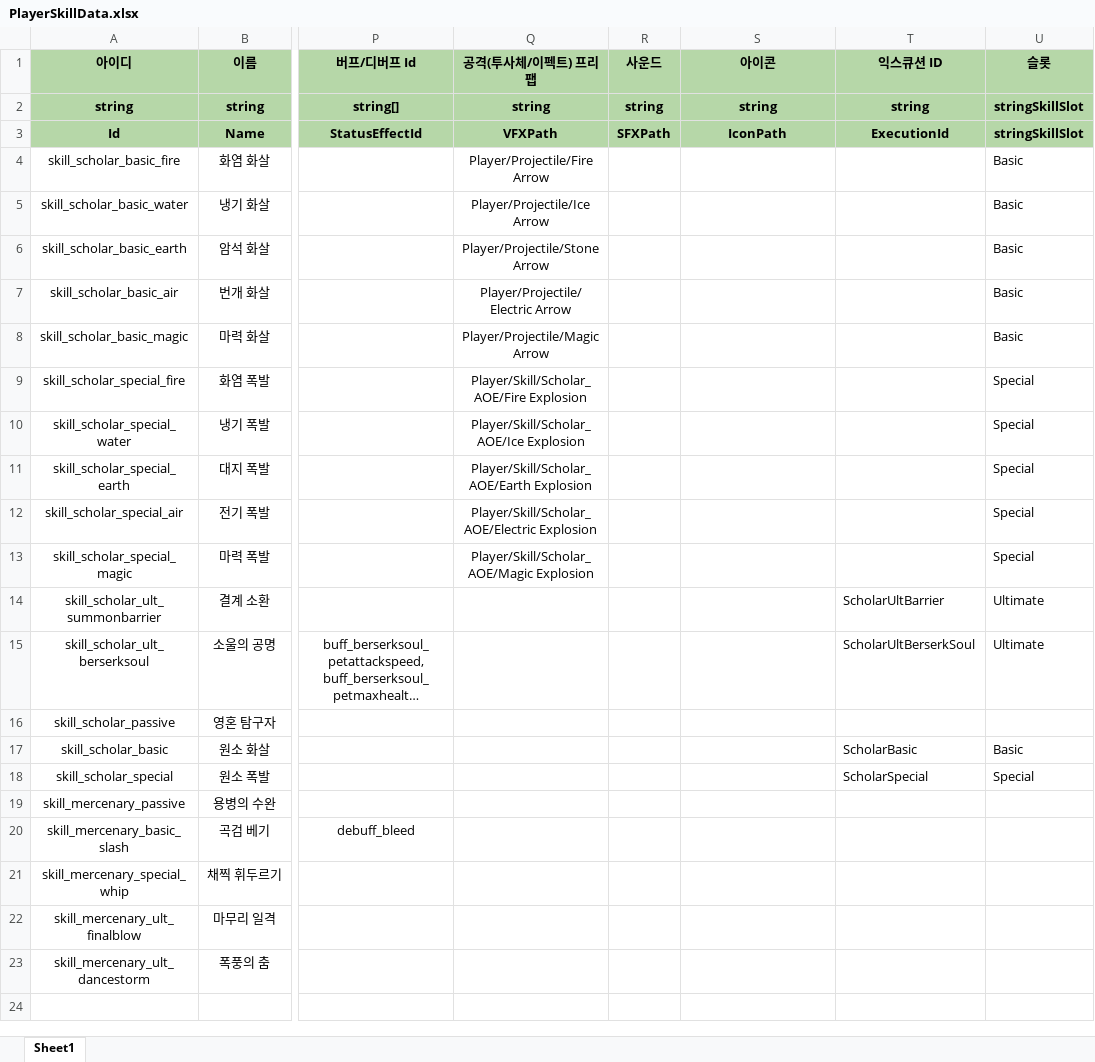
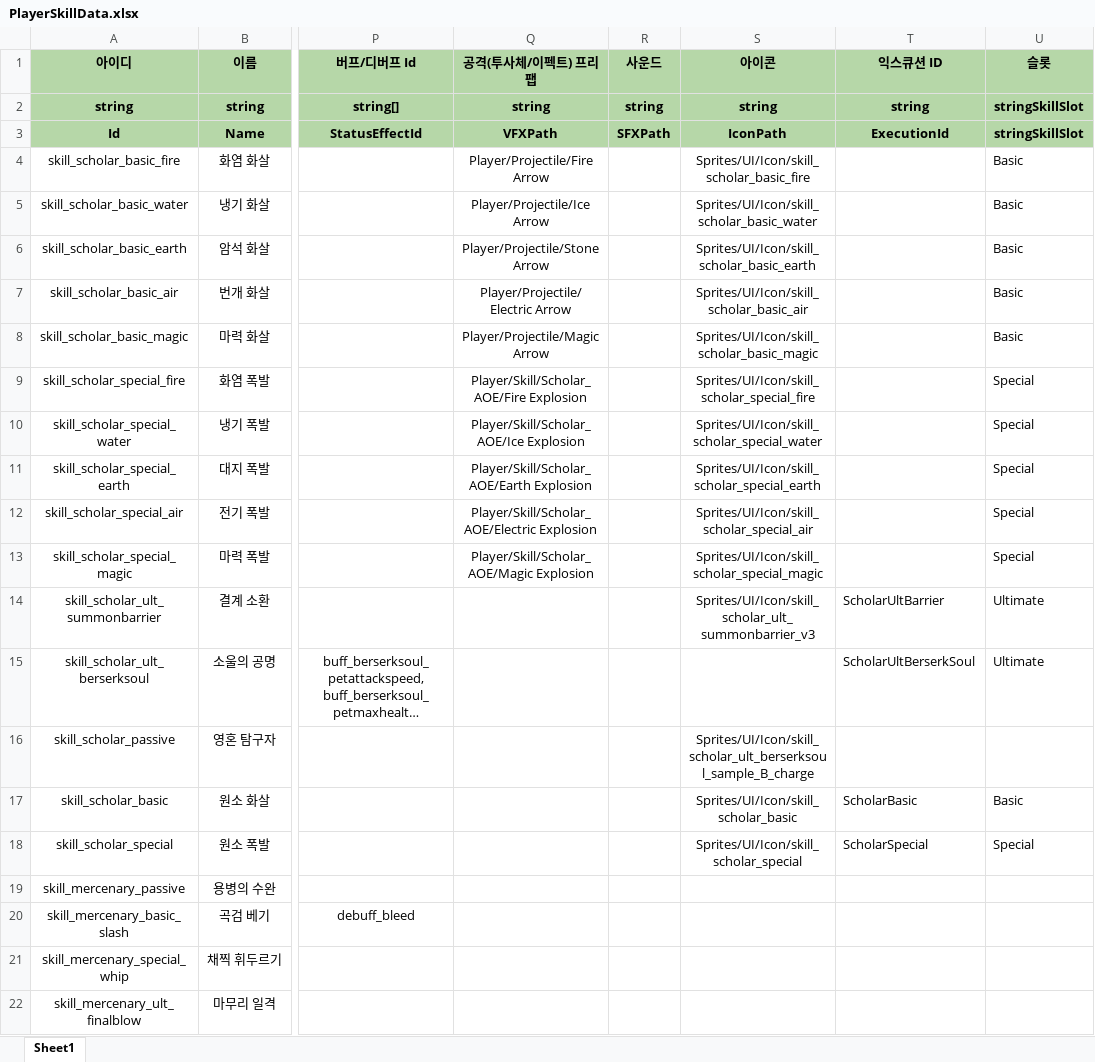
Before and after one commit to 6th-July-Team/WanderSoul, an Excel workbook: JsonConverter/ExcelFiles/PlayerSkillData.xlsx, sheet Sheet1, drawn as a sheet; only a part is shown, gaps mark what is left out; the shorter side is filled out with more unchanged rows; long unchanged cells end in …; values as stored, in another font and other column widths than the file's, no borders; charts and pictures not drawn; the diff names each change by its address in the sheet, - before the commit and + after, or states it on an @@ line.

```diff
--- a/JsonConverter/ExcelFiles/PlayerSkillData.xlsx (sheet Sheet1)
+++ b/JsonConverter/ExcelFiles/PlayerSkillData.xlsx (sheet Sheet1)
-S4 (아이콘): (empty)
+S4 (아이콘): Sprites/UI/Icon/skill_scholar_basic_fire
-S5 (아이콘): (empty)
+S5 (아이콘): Sprites/UI/Icon/skill_scholar_basic_water
-S6 (아이콘): (empty)
+S6 (아이콘): Sprites/UI/Icon/skill_scholar_basic_earth
-S7 (아이콘): (empty)
+S7 (아이콘): Sprites/UI/Icon/skill_scholar_basic_air
-S8 (아이콘): (empty)
+S8 (아이콘): Sprites/UI/Icon/skill_scholar_basic_magic
-S9 (아이콘): (empty)
+S9 (아이콘): Sprites/UI/Icon/skill_scholar_special_fire
-S10 (아이콘): (empty)
+S10 (아이콘): Sprites/UI/Icon/skill_scholar_special_water
-S11 (아이콘): (empty)
+S11 (아이콘): Sprites/UI/Icon/skill_scholar_special_earth
-S12 (아이콘): (empty)
+S12 (아이콘): Sprites/UI/Icon/skill_scholar_special_air
-S13 (아이콘): (empty)
+S13 (아이콘): Sprites/UI/Icon/skill_scholar_special_magic
-S14 (아이콘): (empty)
+S14 (아이콘): Sprites/UI/Icon/skill_scholar_ult_summonbarrier_v3
-S16 (아이콘): (empty)
+S16 (아이콘): Sprites/UI/Icon/skill_scholar_ult_berserksoul_sample_B_charge
-S17 (아이콘): (empty)
+S17 (아이콘): Sprites/UI/Icon/skill_scholar_basic
-S18 (아이콘): (empty)
+S18 (아이콘): Sprites/UI/Icon/skill_scholar_special
```
Also changed, not shown: charts or pictures, 31 other files.
